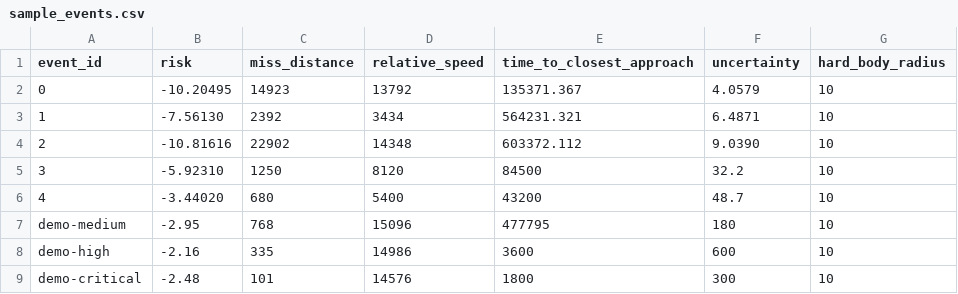
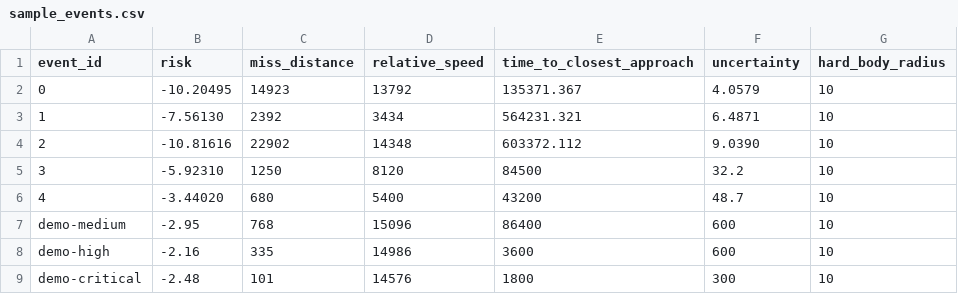
Before and after one commit to mohnishraj187-dev/space-debris-, a CSV file: data/sample_events.csv, drawn as a sheet.

Commit message:
Add visible medium and high risk scenarios

```diff
--- a/data/sample_events.csv
+++ b/data/sample_events.csv
@@ -6,3 +6,3 @@ event_id,risk,miss_distance,relative_speed,time_to_closest_approach,uncertainty,
 4,-3.44020,680,5400,43200,48.7,10
-demo-medium,-2.95,768,15096,477795,180,10
+demo-medium,-2.95,768,15096,86400,600,10
 demo-high,-2.16,335,14986,3600,600,10
```
Also changed, not shown: 1 other file.
